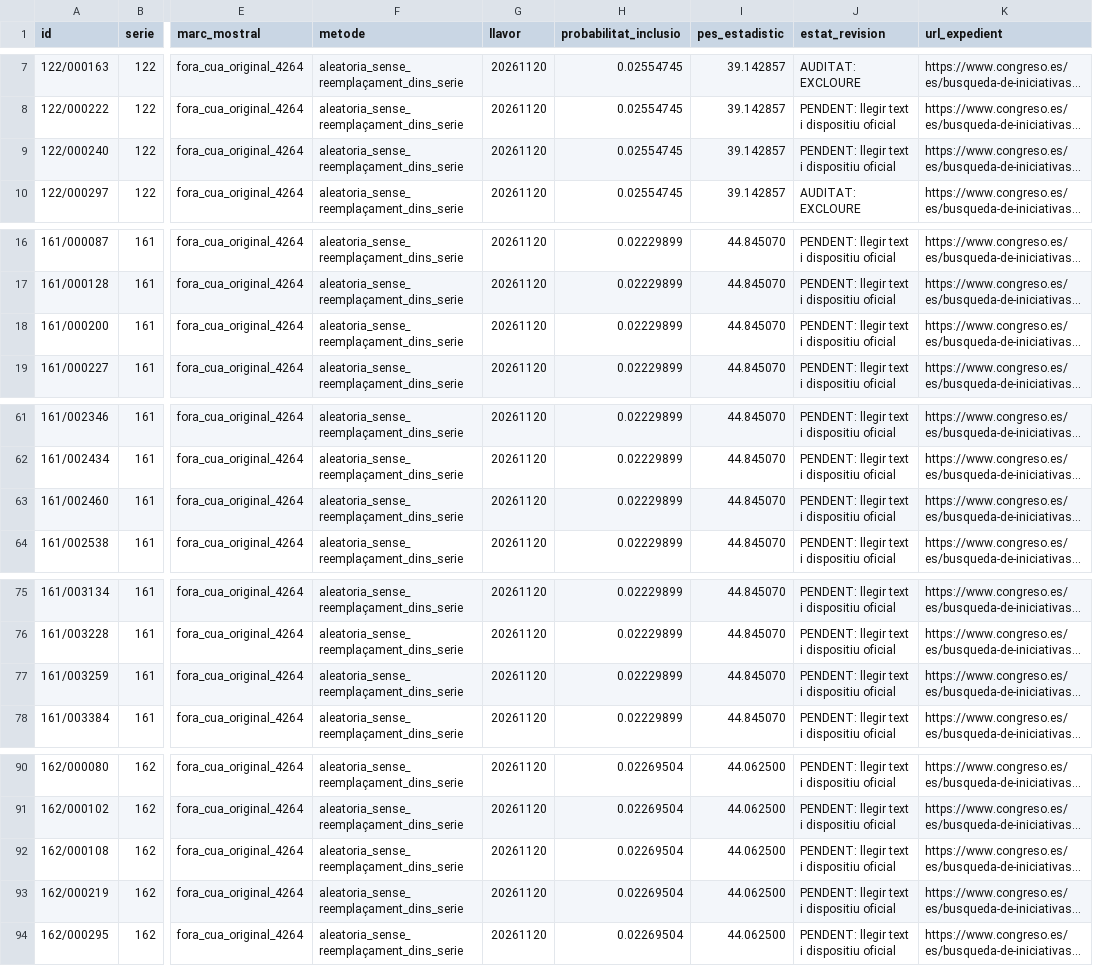
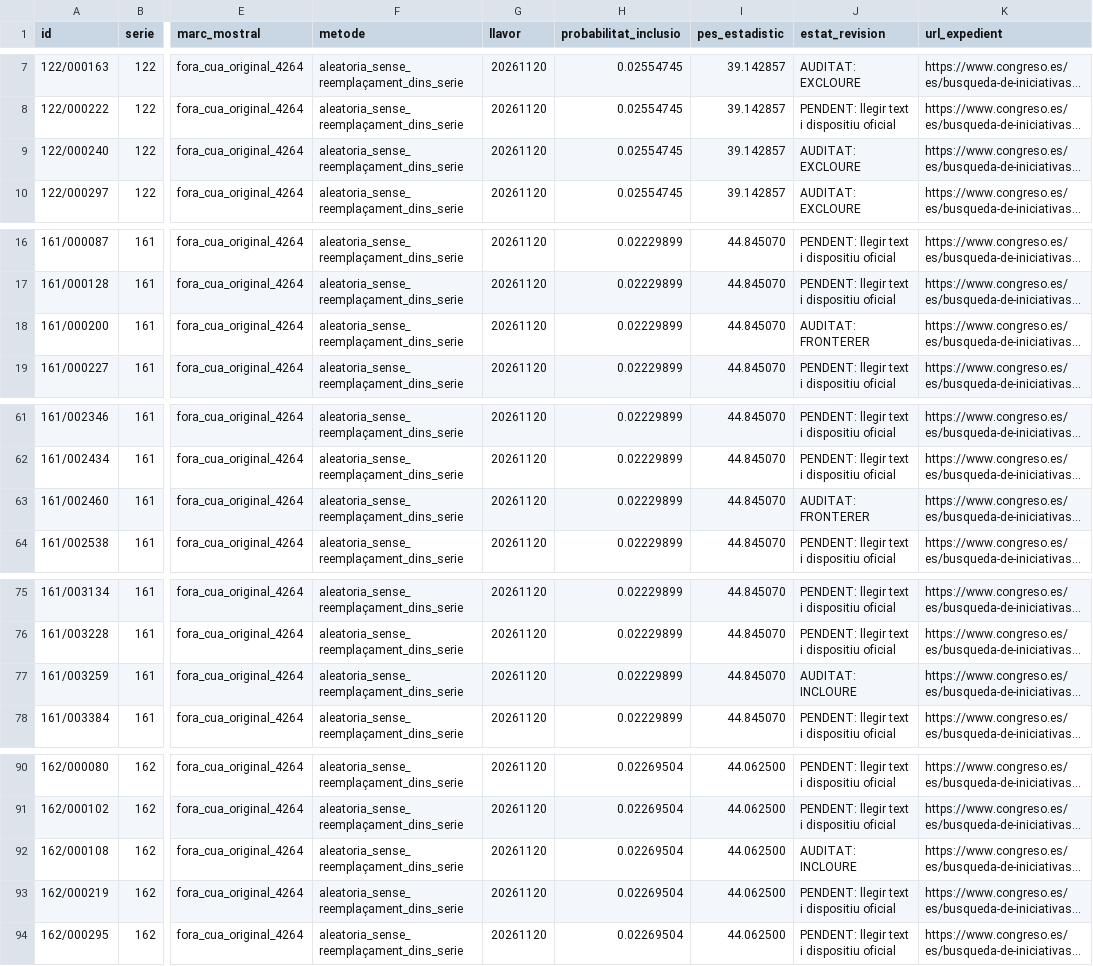
Before and after one commit to tonisalom-commits/queproposen, a CSV file: data/treball/mostra_aleatoria_fora_cua_xv_100.csv, drawn as a sheet; only a part is shown, gaps mark what is left out; long unchanged cells end in …; the diff covers the shown part only; the diff names each change by its address in the sheet, - before the commit and + after, or states it on an @@ line.

```diff
--- a/data/treball/mostra_aleatoria_fora_cua_xv_100.csv
+++ b/data/treball/mostra_aleatoria_fora_cua_xv_100.csv
-J9 (estat_revision): PENDENT: llegir text i dispositiu oficial
+J9 (estat_revision): AUDITAT: EXCLOURE
-J18 (estat_revision): PENDENT: llegir text i dispositiu oficial
+J18 (estat_revision): AUDITAT: FRONTERER
-J63 (estat_revision): PENDENT: llegir text i dispositiu oficial
+J63 (estat_revision): AUDITAT: FRONTERER
-J77 (estat_revision): PENDENT: llegir text i dispositiu oficial
+J77 (estat_revision): AUDITAT: INCLOURE
-J92 (estat_revision): PENDENT: llegir text i dispositiu oficial
+J92 (estat_revision): AUDITAT: INCLOURE
```
Also changed, not shown: 1 edited cell elsewhere in this file, 3 other files.
